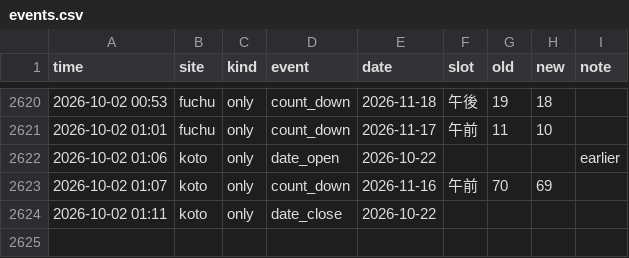
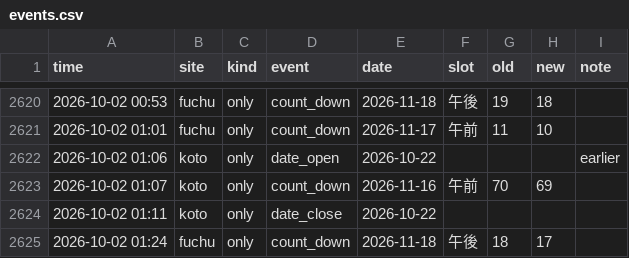
Before and after one commit to Juno264/menkyo-watch, a CSV file: data/events.csv, drawn as a sheet; only a part is shown, gaps mark what is left out.

```diff
--- a/data/events.csv
+++ b/data/events.csv
@@ -2624 +2624,2 @@ time,site,kind,event,date,slot,old,new,note
 2026-10-02 01:11,koto,only,date_close,2026-10-22,,,,
+2026-10-02 01:24,fuchu,only,count_down,2026-11-18,午後,18,17,
```
Also changed, not shown: data/cache.csv, 2 other files.
